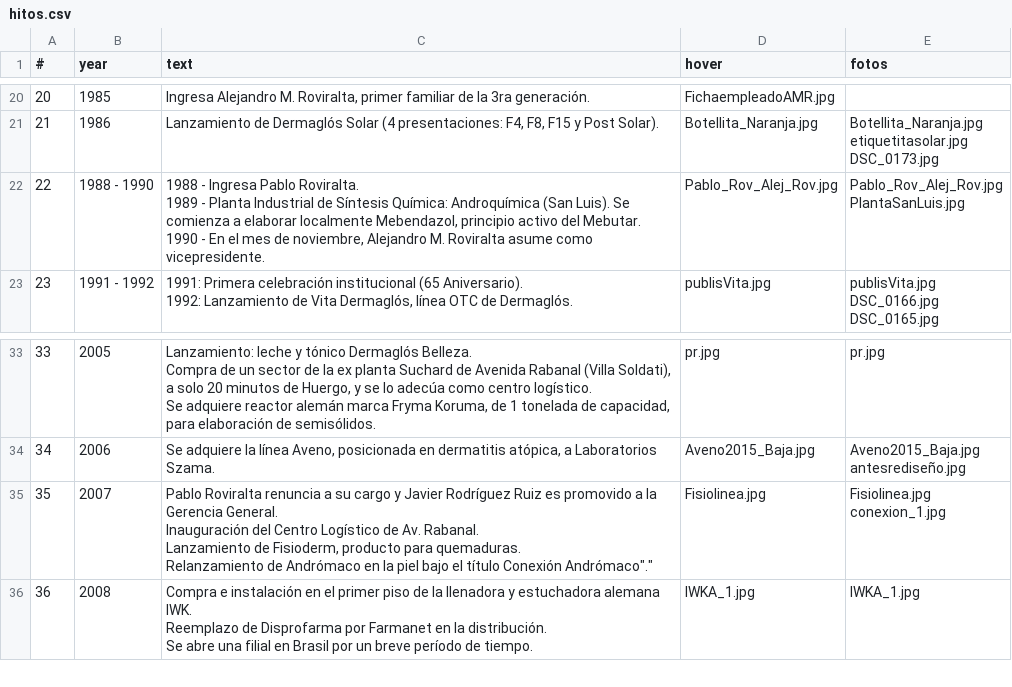
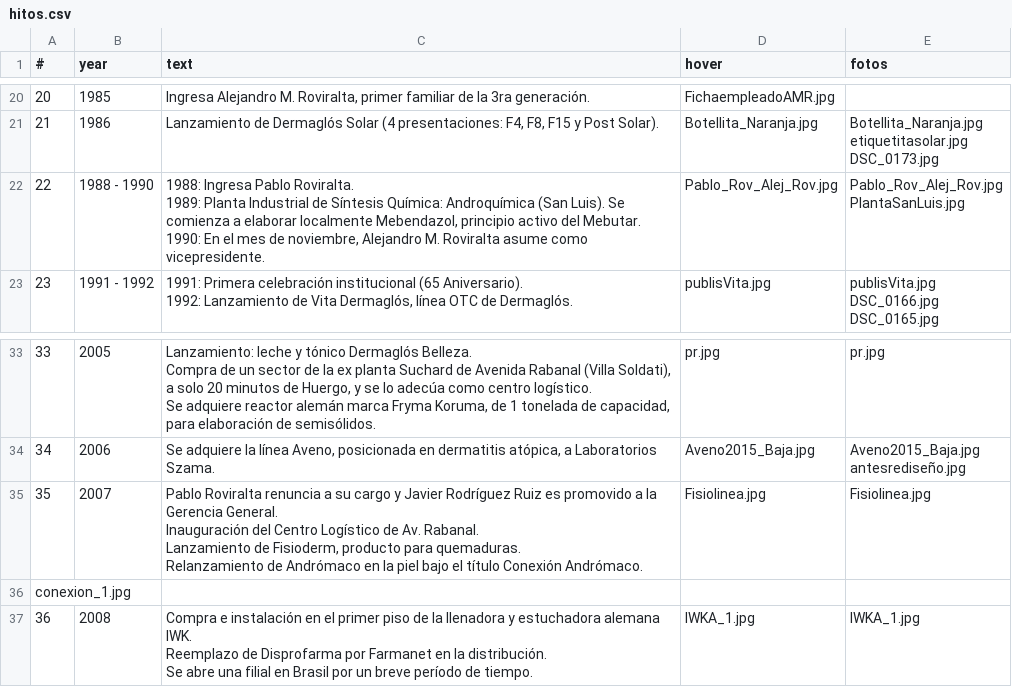
Before and after one commit to HoracioGutierrez/AndromacoDani, a CSV file: src/assets/hitos.csv, drawn as a sheet; only a part is shown, gaps mark what is left out.

```diff
--- a/src/assets/hitos.csv
+++ b/src/assets/hitos.csv
@@ -63,8 +63,8 @@ etiquetitasolar.jpg
 DSC_0173.jpg"
-22,1988 - 1990,"1988 - Ingresa Pablo Roviralta.
-
-1989 - Planta Industrial de Síntesis Química: Androquímica (San Luis). Se comienza a elaborar localmente Mebendazol, principio activo del Mebutar.
-
-1990 - En el mes de noviembre, Alejandro M. Roviralta asume como vicepresidente.",Pablo_Rov_Alej_Rov.jpg,"Pablo_Rov_Alej_Rov.jpg
-PlantaSanLuis.jpg"
+22,1988 - 1990,"1988: Ingresa Pablo Roviralta.
+
+1989: Planta Industrial de Síntesis Química: Androquímica (San Luis). Se comienza a elaborar localmente Mebendazol, principio activo del Mebutar.
+
+1990: En el mes de noviembre, Alejandro M. Roviralta asume como vicepresidente.",Pablo_Rov_Alej_Rov.jpg,"Pablo_Rov_Alej_Rov.jpg
+PlantaSanLuis.jpg"
 23,1991 - 1992,"1991: Primera celebración institucional (65 Aniversario).
@@ -134,7 +134,7 @@ Se adquiere reactor alemán marca Fryma Koruma, de 1 tonelada de capacidad, para
 antesrediseño.jpg"
-35,2007,"Pablo Roviralta renuncia a su cargo y Javier Rodríguez Ruiz es promovido a la Gerencia General.
-Inauguración del Centro Logístico de Av. Rabanal.
-Lanzamiento de Fisioderm, producto para quemaduras.
-Relanzamiento de Andrómaco en la piel bajo el título Conexión Andrómaco"".""",Fisiolinea.jpg,"Fisiolinea.jpg
-conexion_1.jpg"
+35,2007,"Pablo Roviralta renuncia a su cargo y Javier Rodríguez Ruiz es promovido a la Gerencia General.
+Inauguración del Centro Logístico de Av. Rabanal.
+Lanzamiento de Fisioderm, producto para quemaduras.
+Relanzamiento de Andrómaco en la piel bajo el título Conexión Andrómaco.",Fisiolinea.jpg,Fisiolinea.jpg
+conexion_1.jpg
 36,2008,"Compra e instalación en el primer piso de la llenadora y estuchadora alemana IWK.
```
Also changed, not shown: 23 other files.
